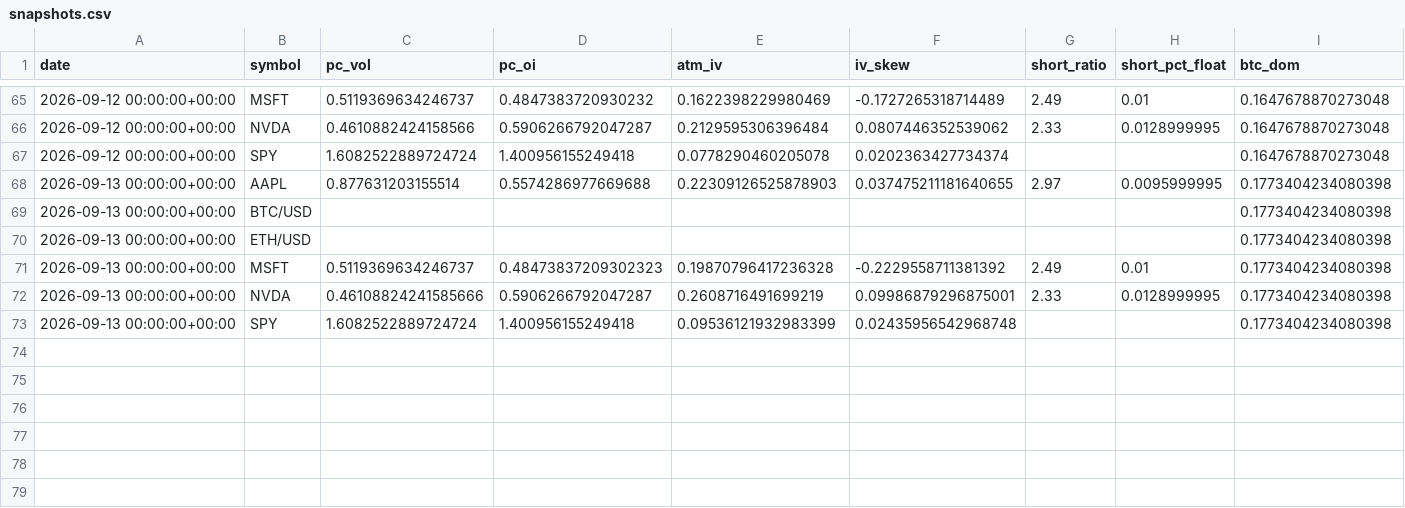
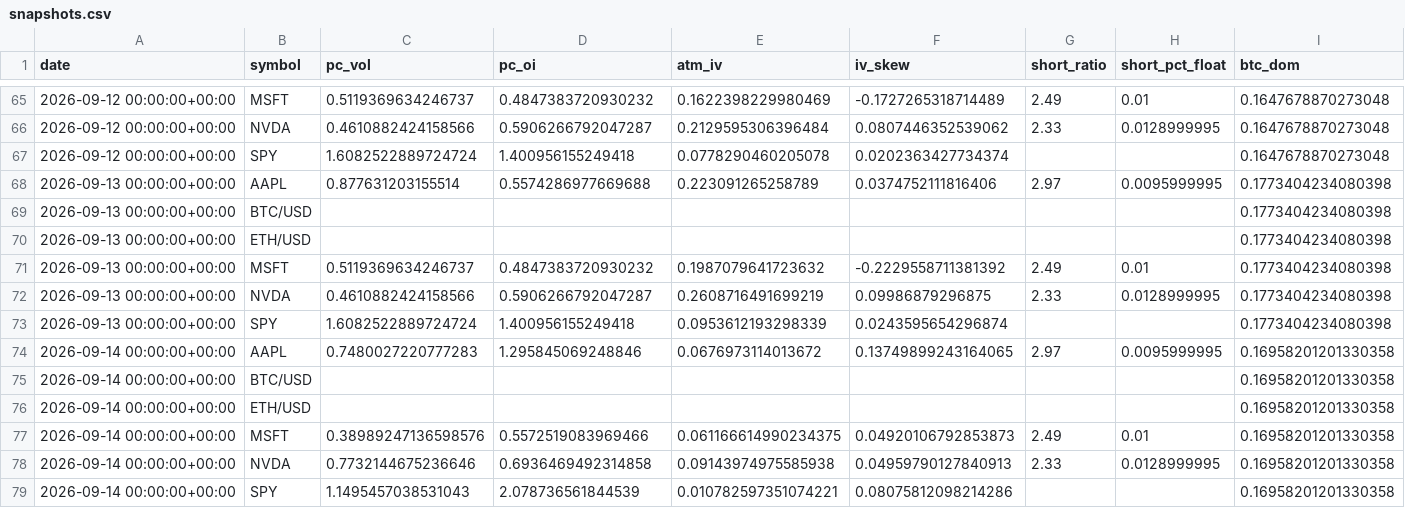
Before and after one commit to SoonToBeDataScientist/DashQV2, a CSV file: data/snapshots.csv, drawn as a sheet; only a part is shown, gaps mark what is left out.

```diff
--- a/data/snapshots.csv
+++ b/data/snapshots.csv
@@ -67,7 +67,13 @@ date,symbol,pc_vol,pc_oi,atm_iv,iv_skew,short_ratio,short_pct_float,btc_dom
 2026-09-12 00:00:00+00:00,SPY,1.6082522889724724,1.400956155249418,0.0778290460205078,0.0202363427734374,,,0.1647678870273048
-2026-09-13 00:00:00+00:00,AAPL,0.877631203155514,0.5574286977669688,0.22309126525878903,0.037475211181640655,2.97,0.0095999995,0.1773404234080398
+2026-09-13 00:00:00+00:00,AAPL,0.877631203155514,0.5574286977669688,0.223091265258789,0.0374752111816406,2.97,0.0095999995,0.1773404234080398
 2026-09-13 00:00:00+00:00,BTC/USD,,,,,,,0.1773404234080398
 2026-09-13 00:00:00+00:00,ETH/USD,,,,,,,0.1773404234080398
-2026-09-13 00:00:00+00:00,MSFT,0.5119369634246737,0.48473837209302323,0.19870796417236328,-0.2229558711381392,2.49,0.01,0.1773404234080398
-2026-09-13 00:00:00+00:00,NVDA,0.46108824241585666,0.5906266792047287,0.2608716491699219,0.09986879296875001,2.33,0.0128999995,0.1773404234080398
-2026-09-13 00:00:00+00:00,SPY,1.6082522889724724,1.400956155249418,0.09536121932983399,0.02435956542968748,,,0.1773404234080398
+2026-09-13 00:00:00+00:00,MSFT,0.5119369634246737,0.4847383720930232,0.1987079641723632,-0.2229558711381392,2.49,0.01,0.1773404234080398
+2026-09-13 00:00:00+00:00,NVDA,0.4610882424158566,0.5906266792047287,0.2608716491699219,0.09986879296875,2.33,0.0128999995,0.1773404234080398
+2026-09-13 00:00:00+00:00,SPY,1.6082522889724724,1.400956155249418,0.0953612193298339,0.0243595654296874,,,0.1773404234080398
+2026-09-14 00:00:00+00:00,AAPL,0.7480027220777283,1.295845069248846,0.0676973114013672,0.13749899243164065,2.97,0.0095999995,0.16958201201330358
+2026-09-14 00:00:00+00:00,BTC/USD,,,,,,,0.16958201201330358
+2026-09-14 00:00:00+00:00,ETH/USD,,,,,,,0.16958201201330358
+2026-09-14 00:00:00+00:00,MSFT,0.38989247136598576,0.5572519083969466,0.061166614990234375,0.04920106792853873,2.49,0.01,0.16958201201330358
+2026-09-14 00:00:00+00:00,NVDA,0.7732144675236646,0.6936469492314858,0.09143974975585938,0.04959790127840913,2.33,0.0128999995,0.16958201201330358
+2026-09-14 00:00:00+00:00,SPY,1.1495457038531043,2.078736561844539,0.010782597351074221,0.08075812098214286,,,0.16958201201330358
```
Also changed, not shown: 2 other files.
